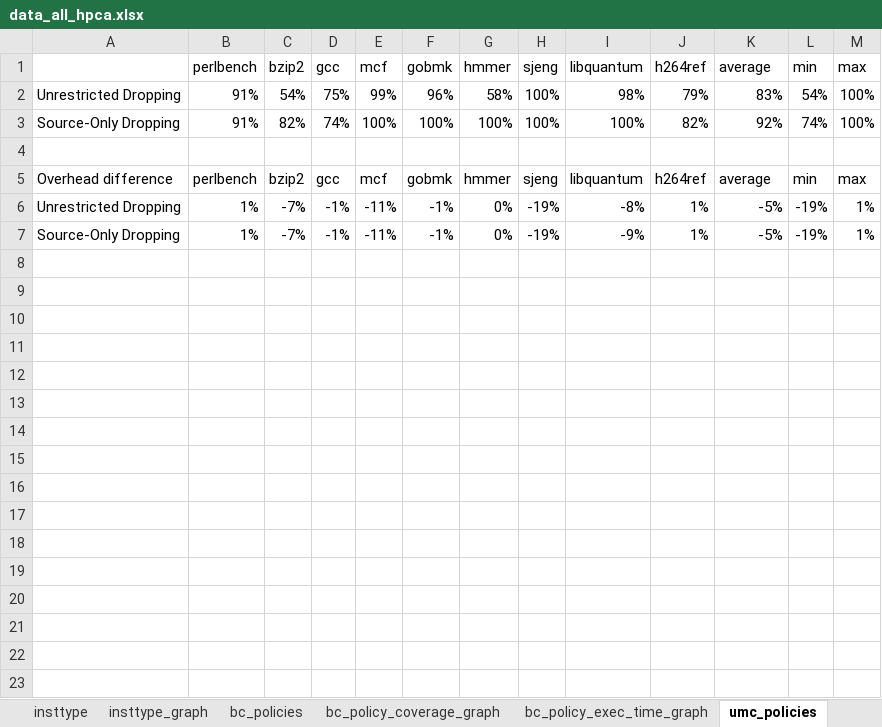
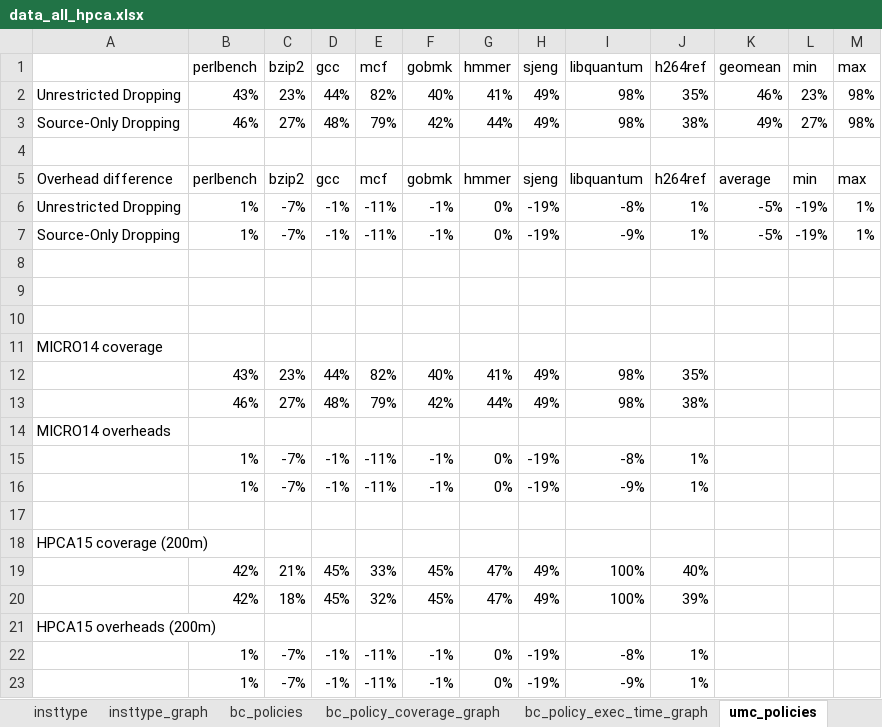
Before and after one commit to dl575/paper-monitoring_dift_drop, an Excel workbook: figs_src/data_all_hpca.xlsx, sheet umc_policies, drawn as a sheet; values as stored, in another font and other column widths than the file's, no borders; removed rows and columns are numbered as before the commit, all else as after; the diff names each change by its address in the sheet, - before the commit and + after, or states it on an @@ line.

```diff
--- a/figs_src/data_all_hpca.xlsx (sheet umc_policies)
+++ b/figs_src/data_all_hpca.xlsx (sheet umc_policies)
-K1: average
+K1: geomean
-row 2: Unrestricted Dropping | 91% | 54% | 75% | 99% | 96% | 58% | 100% | 98% | 79% | 83% | 54% | 100%
-row 3: Source-Only Dropping | 91% | 82% | 74% | 100% | 100% | 100% | 100% | 100% | 82% | 92% | 74% | 100%
+row 2: Unrestricted Dropping | 43% | 23% | 44% | 82% | 40% | 41% | 49% | 98% | 35% | 46% | 23% | 98%
+row 3: Source-Only Dropping | 46% | 27% | 48% | 79% | 42% | 44% | 49% | 98% | 38% | 49% | 27% | 98%
+row 8: (empty)
+row 9: (empty)
+row 10: (empty)
+row 11: MICRO14 coverage
+row 12:  | 43% | 23% | 44% | 82% | 40% | 41% | 49% | 98% | 35%
+row 13:  | 46% | 27% | 48% | 79% | 42% | 44% | 49% | 98% | 38%
+row 14: MICRO14 overheads
+row 15:  | 1% | -7% | -1% | -11% | -1% | 0% | -19% | -8% | 1%
+row 16:  | 1% | -7% | -1% | -11% | -1% | 0% | -19% | -9% | 1%
+row 17: (empty)
+row 18: HPCA15 coverage (200m)
+row 19:  | 42% | 21% | 45% | 33% | 45% | 47% | 49% | 100% | 40%
+row 20:  | 42% | 18% | 45% | 32% | 45% | 47% | 49% | 100% | 39%
+row 21: HPCA15 overheads (200m)
+row 22:  | 1% | -7% | -1% | -11% | -1% | 0% | -19% | -8% | 1%
+row 23:  | 1% | -7% | -1% | -11% | -1% | 0% | -19% | -9% | 1%
```
Also changed, not shown: sheet bc_policies, sheet bc, sheet filter_mon, formulas that keep their value, charts or pictures, 5 other files.
